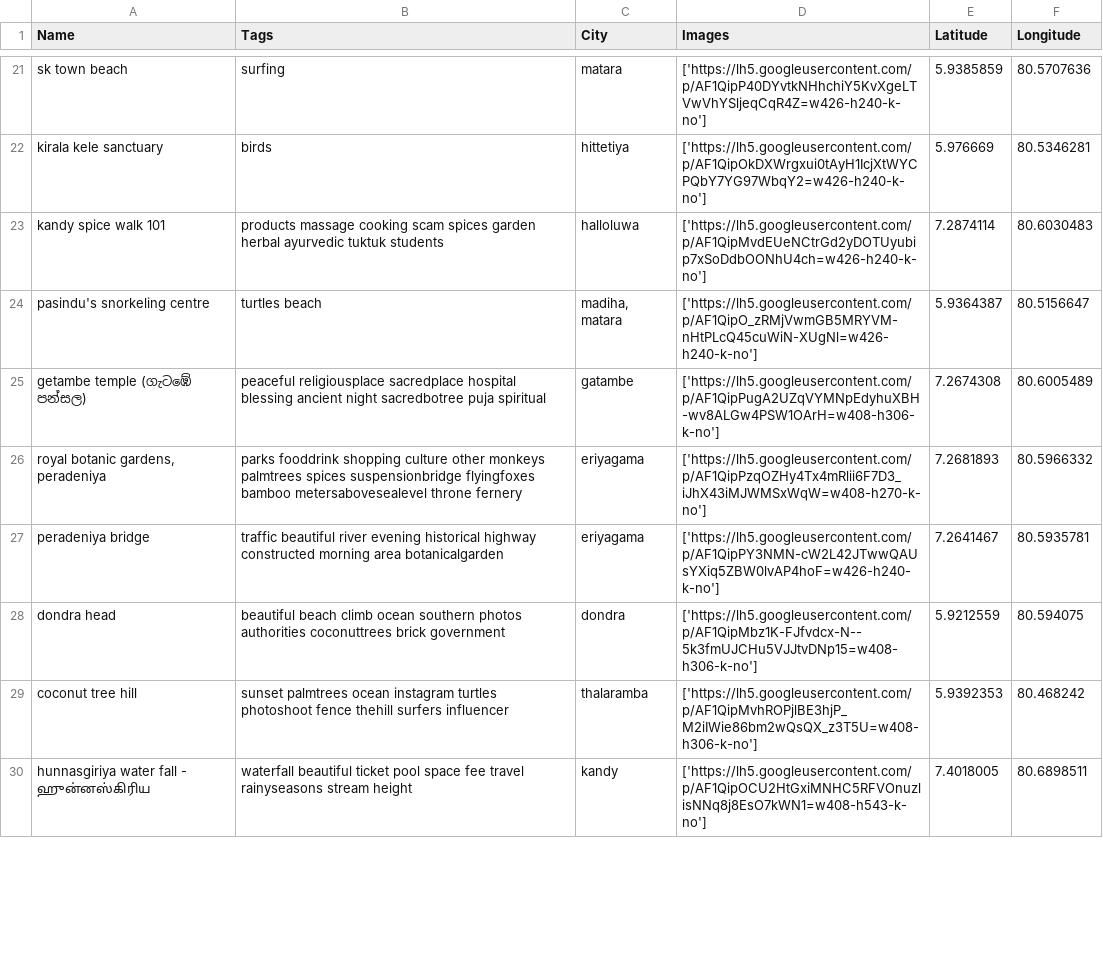
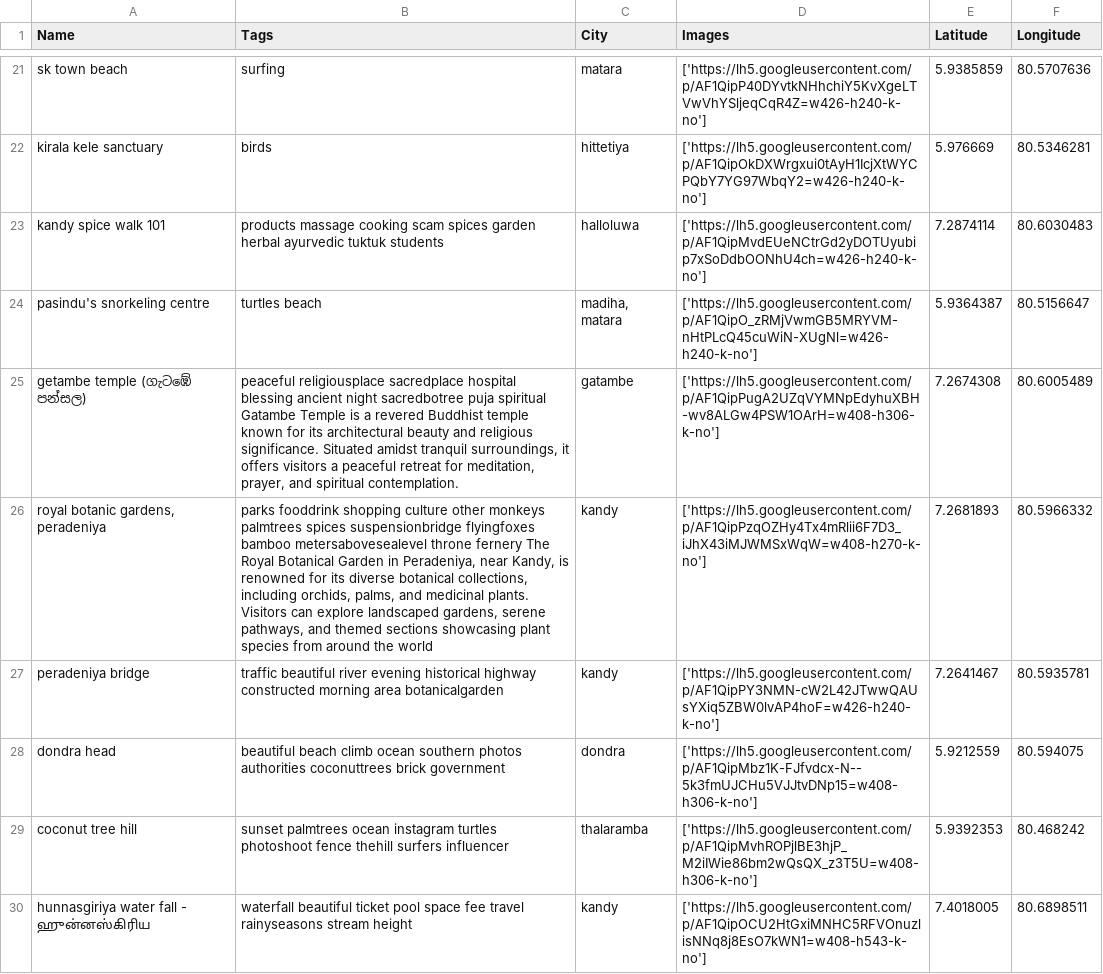
Before and after one commit to ashen8810/Recommendation-System-for-Tourism, a CSV file: backendapi/schedule/Attractions.csv, drawn as a sheet; only a part is shown, gaps mark what is left out; the diff covers the shown part only.

```diff
--- a/backendapi/schedule/Attractions.csv
+++ b/backendapi/schedule/Attractions.csv
@@ -24,5 +24,5 @@ kandy spice walk 101,products massage cooking scam spices garden herbal ayurvedi
 pasindu's snorkeling centre,turtles beach ,"madiha, matara",['https://lh5.googleusercontent.com/p/AF1QipO_zRMjVwmGB5MRYVM-nHtPLcQ45cuWiN-XUgNl=w426-h240-k-no'],5.9364387,80.5156647
-getambe temple (ගැටඹේ පන්සල),peaceful religiousplace sacredplace hospital blessing ancient night sacredbotree puja spiritual ,gatambe,['https://lh5.googleusercontent.com/p/AF1QipPugA2UZqVYMNpEdyhuXBH-wv8ALGw4PSW1OArH=w408-h306-k-no'],7.2674308,80.6005489
-"royal botanic gardens, peradeniya",parks fooddrink shopping culture other  monkeys palmtrees spices suspensionbridge flyingfoxes bamboo metersabovesealevel  throne fernery ,eriyagama,['https://lh5.googleusercontent.com/p/AF1QipPzqOZHy4Tx4mRlii6F7D3_iJhX43iMJWMSxWqW=w408-h270-k-no'],7.2681893,80.5966332
-peradeniya bridge,traffic beautiful river evening historical highway constructed morning area botanicalgarden ,eriyagama,['https://lh5.googleusercontent.com/p/AF1QipPY3NMN-cW2L42JTwwQAUsYXiq5ZBW0lvAP4hoF=w426-h240-k-no'],7.2641467,80.5935781
+getambe temple (ගැටඹේ පන්සල),"peaceful religiousplace sacredplace hospital blessing ancient night sacredbotree puja spiritual Gatambe Temple is a revered Buddhist temple known for its architectural beauty and religious significance. Situated amidst tranquil surroundings, it offers visitors a peaceful retreat for meditation, prayer, and spiritual contemplation.",gatambe,['https://lh5.googleusercontent.com/p/AF1QipPugA2UZqVYMNpEdyhuXBH-wv8ALGw4PSW1OArH=w408-h306-k-no'],7.2674308,80.6005489
+"royal botanic gardens, peradeniya","parks fooddrink shopping culture other  monkeys palmtrees spices suspensionbridge flyingfoxes bamboo metersabovesealevel  throne fernery The Royal Botanical Garden in Peradeniya, near Kandy, is renowned for its diverse botanical collections, including orchids, palms, and medicinal plants. Visitors can explore landscaped gardens, serene pathways, and themed sections showcasing plant species from around the world",kandy,['https://lh5.googleusercontent.com/p/AF1QipPzqOZHy4Tx4mRlii6F7D3_iJhX43iMJWMSxWqW=w408-h270-k-no'],7.2681893,80.5966332
+peradeniya bridge,traffic beautiful river evening historical highway constructed morning area botanicalgarden ,kandy,['https://lh5.googleusercontent.com/p/AF1QipPY3NMN-cW2L42JTwwQAUsYXiq5ZBW0lvAP4hoF=w426-h240-k-no'],7.2641467,80.5935781
 dondra head,beautiful beach climb ocean southern photos authorities coconuttrees brick government ,dondra,['https://lh5.googleusercontent.com/p/AF1QipMbz1K-FJfvdcx-N--5k3fmUJCHu5VJJtvDNp15=w408-h306-k-no'],5.9212559,80.594075
```
Also changed, not shown: 19 edited cells elsewhere in this file.
